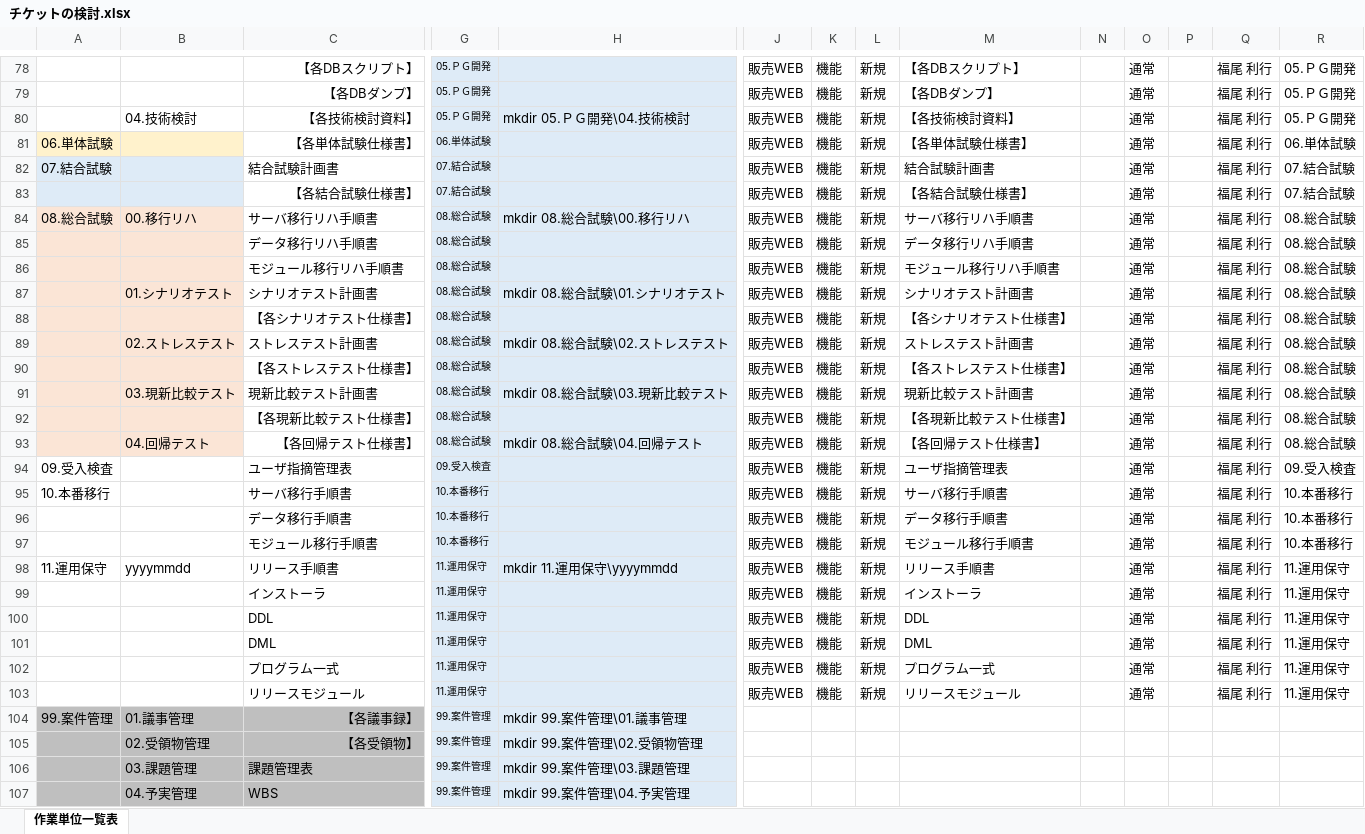
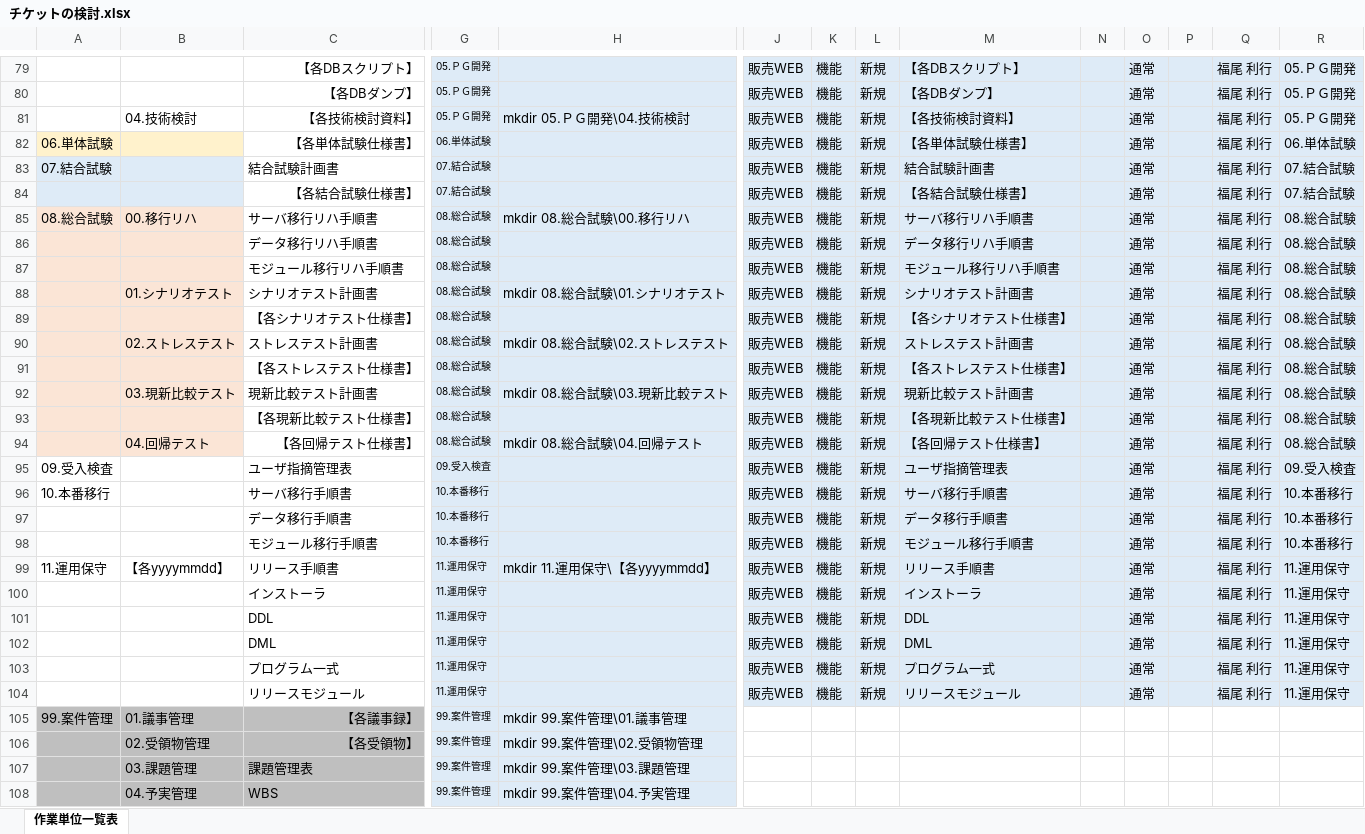
Before and after one commit to emarfkrow/progress_manage, an Excel workbook: チケットの検討.xlsx, sheet 作業単位一覧表, drawn as a sheet; only a part is shown, gaps mark what is left out; values as stored, in another font and other column widths than the file's, no borders; charts and pictures not drawn; addresses are those after the commit; the diff covers the shown part only; the diff names each change by its address in the sheet, - before the commit and + after, or states it on an @@ line.

```diff
--- a/チケットの検討.xlsx (sheet 作業単位一覧表)
+++ b/チケットの検討.xlsx (sheet 作業単位一覧表)
-J79:R104 fill: none
+J79:R104 fill: #DEEBF7
-B99: yyyymmdd
+B99: 【各yyyymmdd】
-H99: mkdir 11.運用保守\yyyymmdd
+H99: mkdir 11.運用保守\【各yyyymmdd】
```
Also changed, not shown: 1 added row and cell formats elsewhere in this sheet, formulas that keep their value, charts or pictures, 2 other files.
